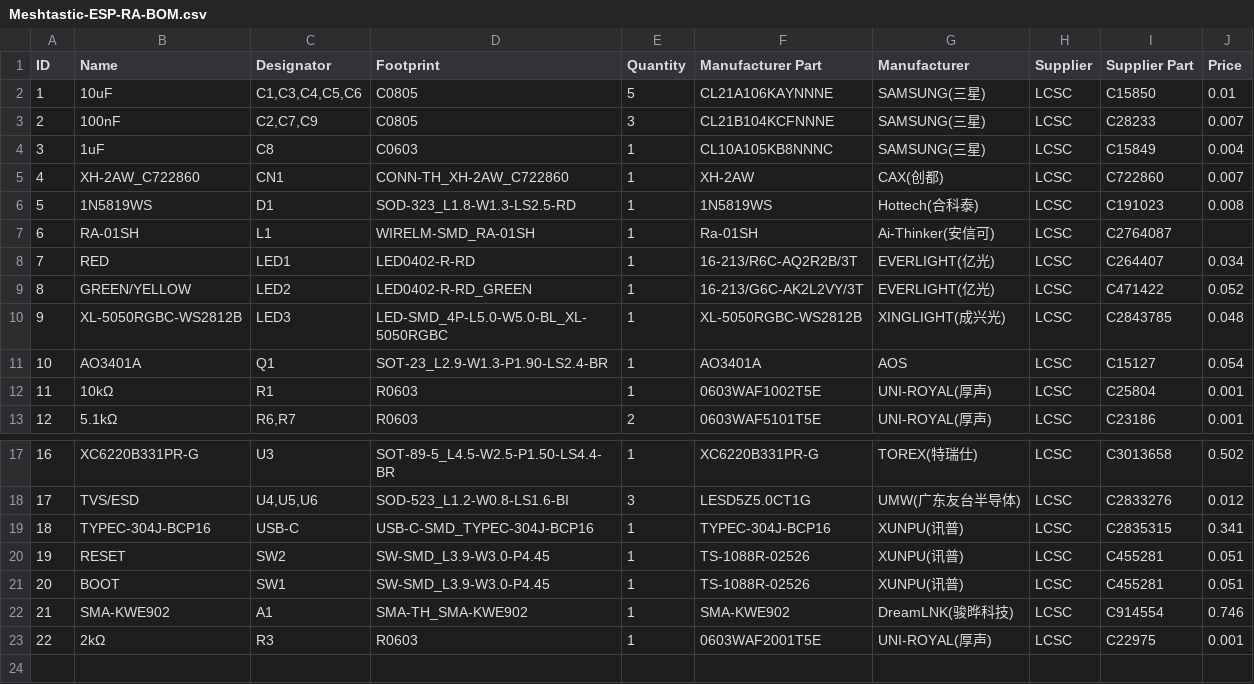
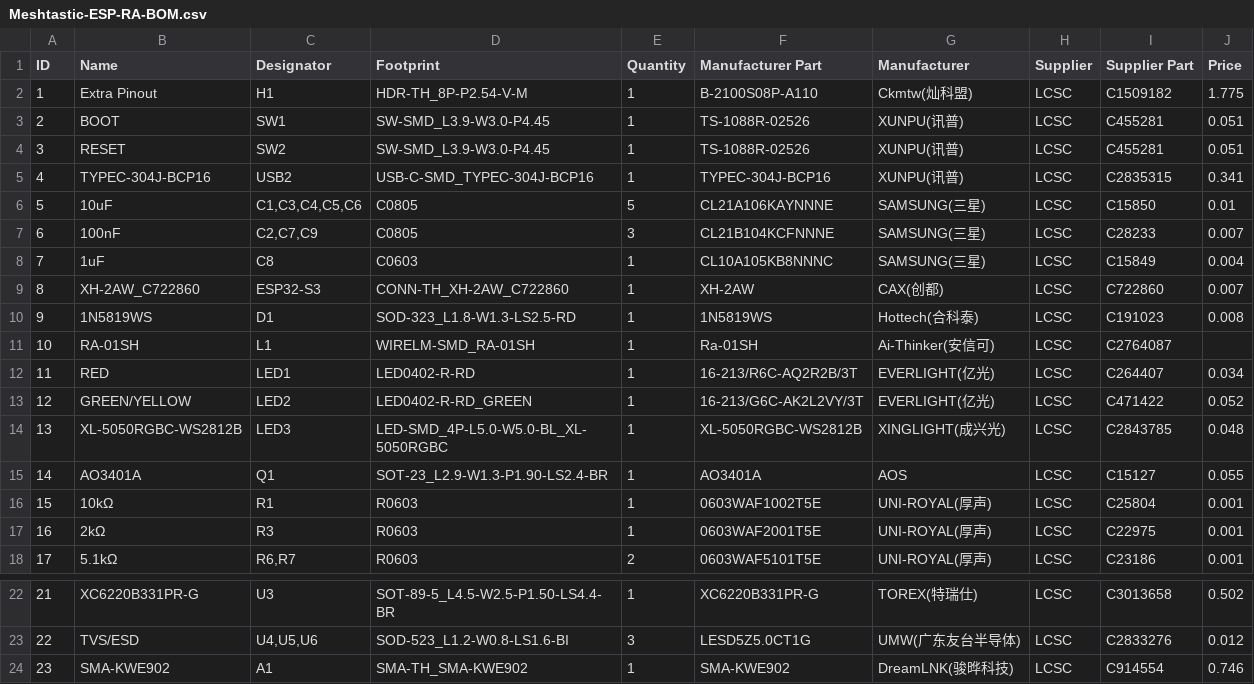
Before and after one commit to Babyyoda777/Icarus, a CSV file: Meshtastic-ESP-RA-BOM.csv, drawn as a sheet; only a part is shown, gaps mark what is left out; removed rows and columns are numbered as before the commit, all else as after; the diff names each change by its address in the sheet, - before the commit and + after, or states it on an @@ line.

```diff
--- a/Meshtastic-ESP-RA-BOM.csv
+++ b/Meshtastic-ESP-RA-BOM.csv
+row 2: 1 | Extra Pinout | H1 | HDR-TH_8P-P2.54-V-M | 1 | B-2100S08P-A110 | Ckmtw(灿科盟) | LCSC | C1509182 | 1.775
@@ row 21 moved to row 3: 2 @@
@@ row 20 moved to row 4: 3 @@
+row 5: 4 | TYPEC-304J-BCP16 | USB2 | USB-C-SMD_TYPEC-304J-BCP16 | 1 | TYPEC-304J-BCP16 | XUNPU(讯普) | LCSC | C2835315 | 0.341
@@ column A (ID) renumbered between rows 6 and 24 @@
-C9 (Designator): CN1
+C9 (Designator): ESP32-S3
-J15 (Price): 0.054
+J15 (Price): 0.055
@@ row 23 moved to row 17: 16 @@
-row 19: 18 | TYPEC-304J-BCP16 | USB-C | USB-C-SMD_TYPEC-304J-BCP16 | 1 | TYPEC-304J-BCP16 | XUNPU(讯普) | LCSC | C2835315 | 0.341
```
Also changed, not shown: Meshtastic-ESP-RA-CPL.csv, 1 other file.
